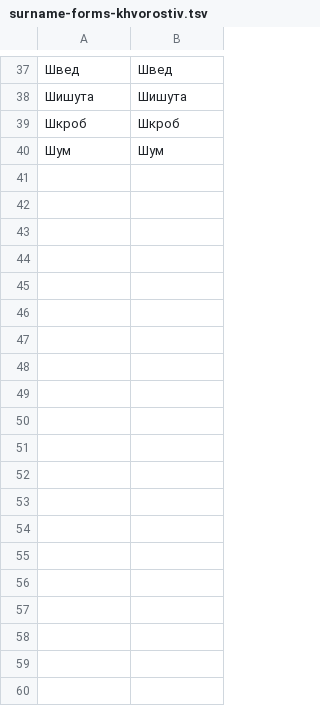
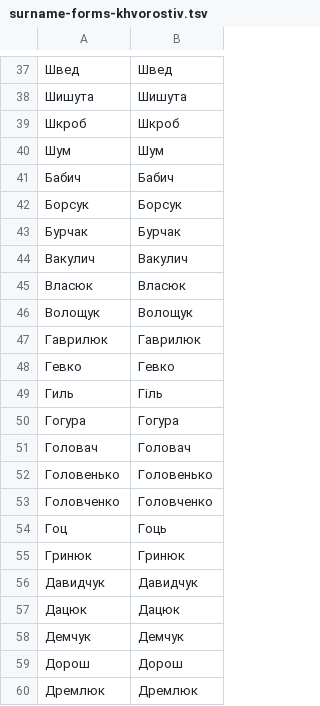
Before and after one commit to solvek/imennyk, a TSV file: dictionaries/surname-forms-khvorostiv.tsv, drawn as a sheet; only a part is shown, gaps mark what is left out; the diff covers the shown part only.

```diff
--- a/dictionaries/surname-forms-khvorostiv.tsv
+++ b/dictionaries/surname-forms-khvorostiv.tsv
@@ -40 +40,21 @@
 Шум	Шум
+Бабич	Бабич
+Борсук	Борсук
+Бурчак	Бурчак
+Вакулич	Вакулич
+Власюк	Власюк
+Волощук	Волощук
+Гаврилюк	Гаврилюк
+Гевко	Гевко
+Гиль	Гіль
+Гогура	Гогура
+Головач	Головач
+Головенько	Головенько
+Головченко	Головченко
+Гоц	Гоць
+Гринюк	Гринюк
+Давидчук	Давидчук
+Дацюк	Дацюк
+Демчук	Демчук
+Дорош	Дорош
+Дремлюк	Дремлюк
```
Also changed, not shown: 54 added rows elsewhere in this file, dictionaries/patronymics.tsv, dictionaries/places-khvorostiv.tsv, 2 other files.
